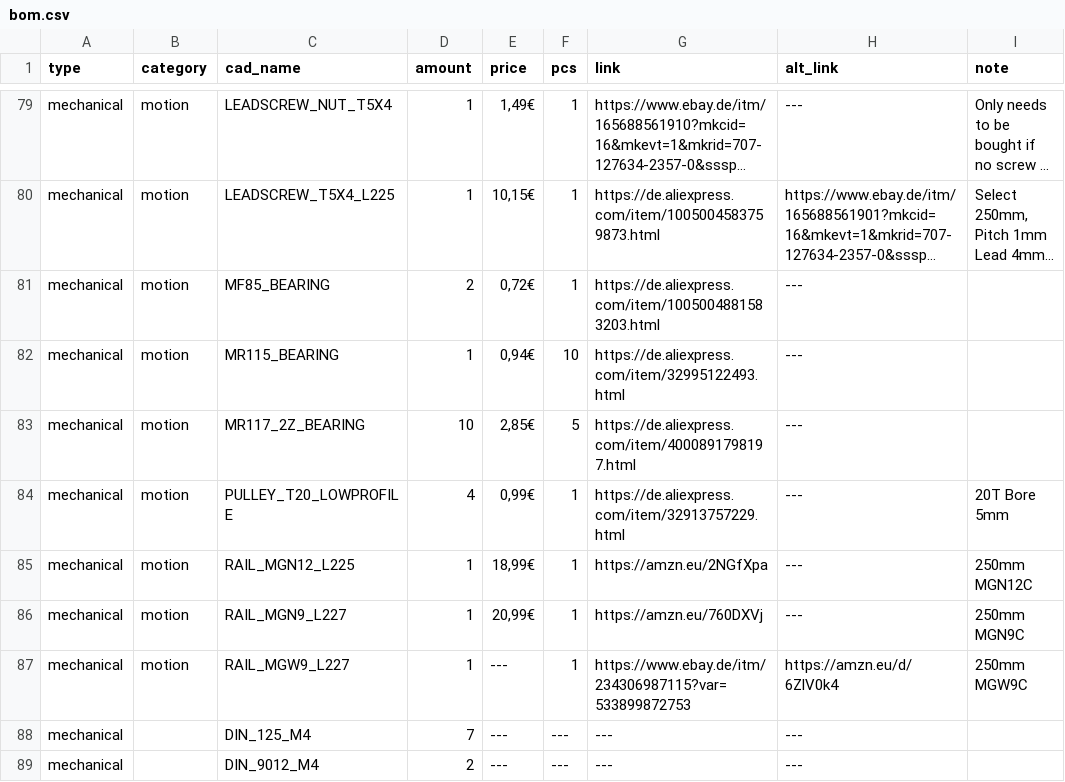
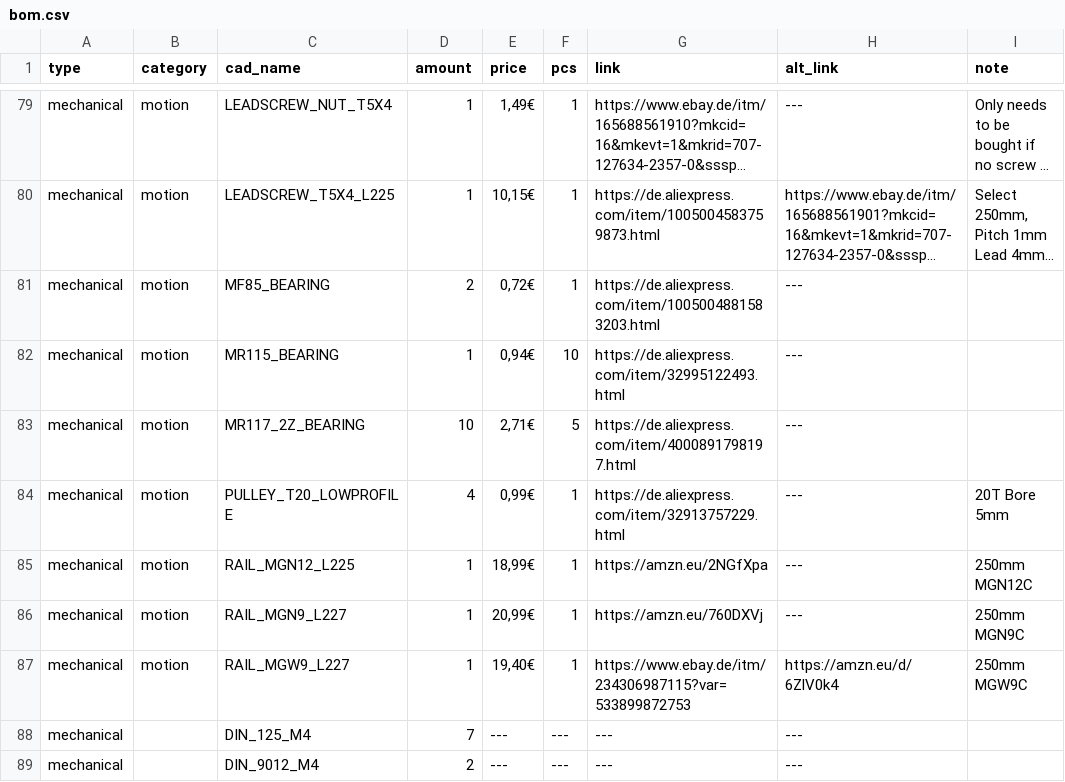
Before and after one commit to Audiotronix/Positron_LT, a CSV file: Parts/bom.csv, drawn as a sheet; only a part is shown, gaps mark what is left out; long unchanged cells end in …; the diff names each change by its address in the sheet, - before the commit and + after, or states it on an @@ line.

```diff
--- a/Parts/bom.csv
+++ b/Parts/bom.csv
-E83 (price): 2,85€
+E83 (price): 2,71€
-E87 (price): ---
+E87 (price): 19,40€
```
